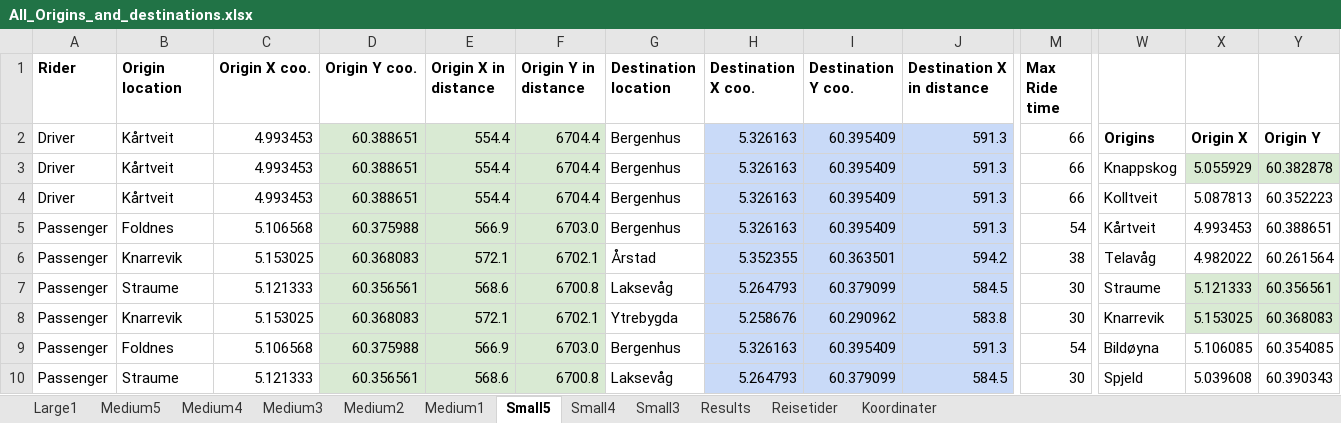
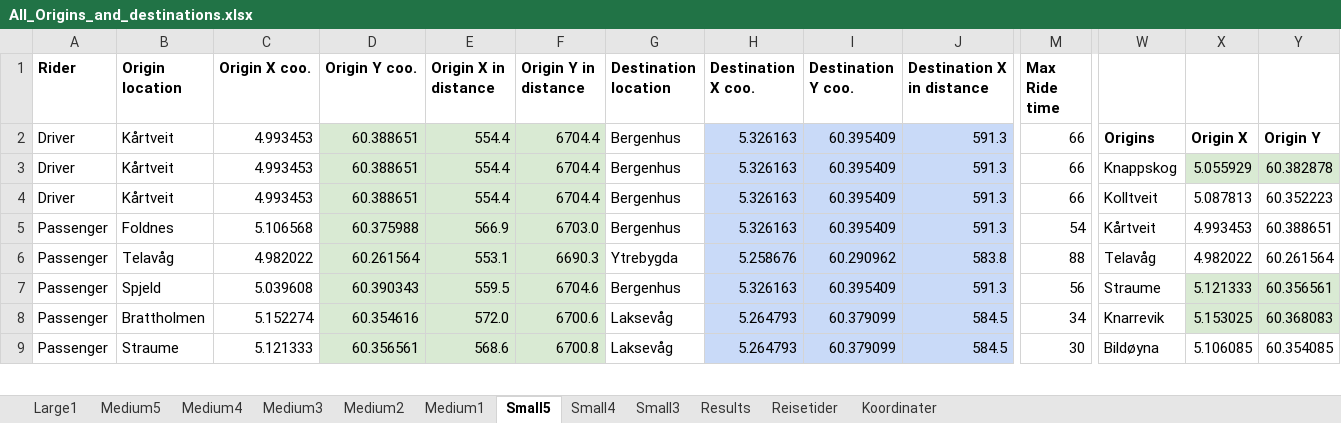
Before and after one commit to tonyyang1998/samkjoring2022, an Excel workbook: All_Origins_and_destinations.xlsx, sheet Small5, drawn as a sheet; only a part is shown, gaps mark what is left out; values as stored, in another font and other column widths than the file's, no borders; removed rows and columns are numbered as before the commit, all else as after; rows hold the shown columns only; the diff covers the shown part only; the diff names each change by its address in the sheet, - before the commit and + after, or states it on an @@ line.

```diff
--- a/All_Origins_and_destinations.xlsx (sheet Small5)
+++ b/All_Origins_and_destinations.xlsx (sheet Small5)
-B6 (Origin location): Knarrevik
+B6 (Origin location): Telavåg
-C6 (Origin X coo.): 5.153025
+C6 (Origin X coo.): 4.982022
-D6 (Origin Y coo.): 60.368083
+D6 (Origin Y coo.): 60.261564
-E6 (Origin X in distance): 572.1
+E6 (Origin X in distance): 553.1
-F6 (Origin Y in distance): 6702.1
+F6 (Origin Y in distance): 6690.3
-G6 (Destination location): Årstad
+G6 (Destination location): Ytrebygda
-H6 (Destination X coo.): 5.352355
+H6 (Destination X coo.): 5.258676
-I6 (Destination Y coo.): 60.363501
+I6 (Destination Y coo.): 60.290962
-J6 (Destination X in distance): 594.2
+J6 (Destination X in distance): 583.8
-M6 (Max Ride time): 38
+M6 (Max Ride time): 88
+row 7: Passenger | Spjeld | 5.039608 | 60.390343 | 559.5 | 6704.6 | Bergenhus | 5.326163 | 60.395409 | 591.3 | 56 | Straume | 5.121333 | 60.356561
-B8 (Origin location): Straume
+B8 (Origin location): Brattholmen
-C8 (Origin X coo.): 5.121333
+C8 (Origin X coo.): 5.152274
-D8 (Origin Y coo.): 60.356561
+D8 (Origin Y coo.): 60.354616
-E8 (Origin X in distance): 568.6
+E8 (Origin X in distance): 572.0
-F8 (Origin Y in distance): 6700.8
+F8 (Origin Y in distance): 6700.6
-M8 (Max Ride time): 30
+M8 (Max Ride time): 34
-W8: Straume
+W8: Knarrevik
-X8: 5.121333
+X8: 5.153025
-Y8: 60.356561
+Y8: 60.368083
-row 8: Passenger | Knarrevik | 5.153025 | 60.368083 | 572.1 | 6702.1 | Ytrebygda | 5.258676 | 60.290962 | 583.8 | 30 | Knarrevik | 5.153025 | 60.368083
-row 9: Passenger | Foldnes | 5.106568 | 60.375988 | 566.9 | 6703.0 | Bergenhus | 5.326163 | 60.395409 | 591.3 | 54 | Bildøyna | 5.106085 | 60.354085
-W9: Spjeld
+W9: Bildøyna
-X9: 5.039608
+X9: 5.106085
-Y9: 60.390343
+Y9: 60.354085
```
Also changed, not shown: 1 added row and 22 edited cells elsewhere in this sheet, sheet Medium5, sheet Medium3, sheet Medium4, sheet Medium1, sheet Medium2, sheet Small4, 1 more sheet, formulas that keep their value, 2 other files.
